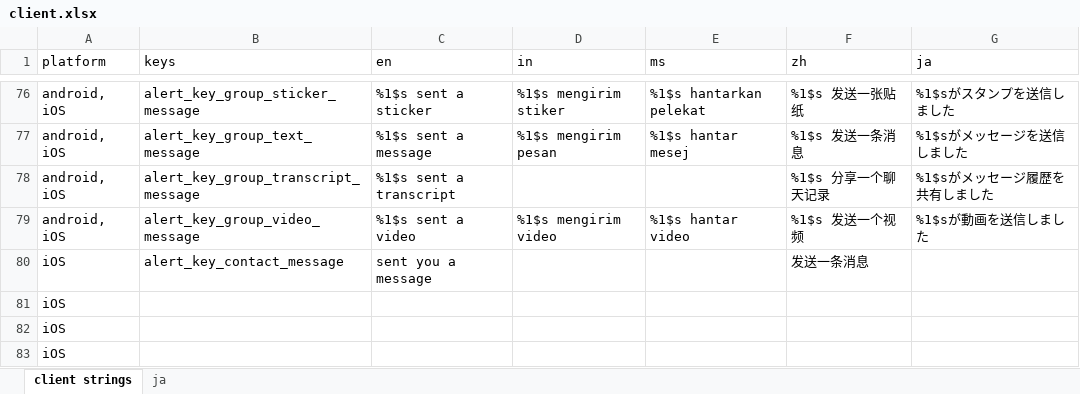
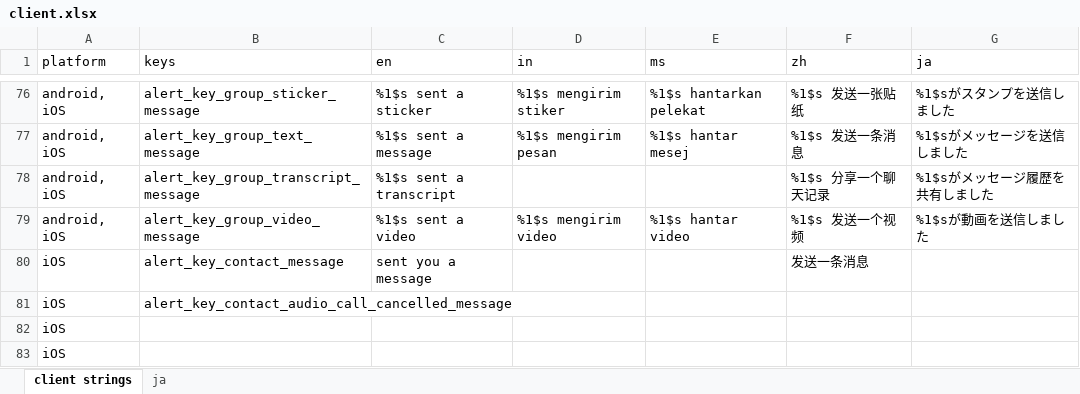
Before and after one commit to Tougee/sync-google-sheet, an Excel workbook: client.xlsx, sheet client strings, drawn as a sheet; only a part is shown, gaps mark what is left out; values as stored, in another font and other column widths than the file's, no borders; charts and pictures and conditional formats not drawn; the diff names each change by its address in the sheet, - before the commit and + after, or states it on an @@ line.

Commit message:
update client.xlsx

```diff
--- a/client.xlsx (sheet client strings)
+++ b/client.xlsx (sheet client strings)
-B81 (keys): (empty)
+B81 (keys): alert_key_contact_audio_call_cancelled_message
```
